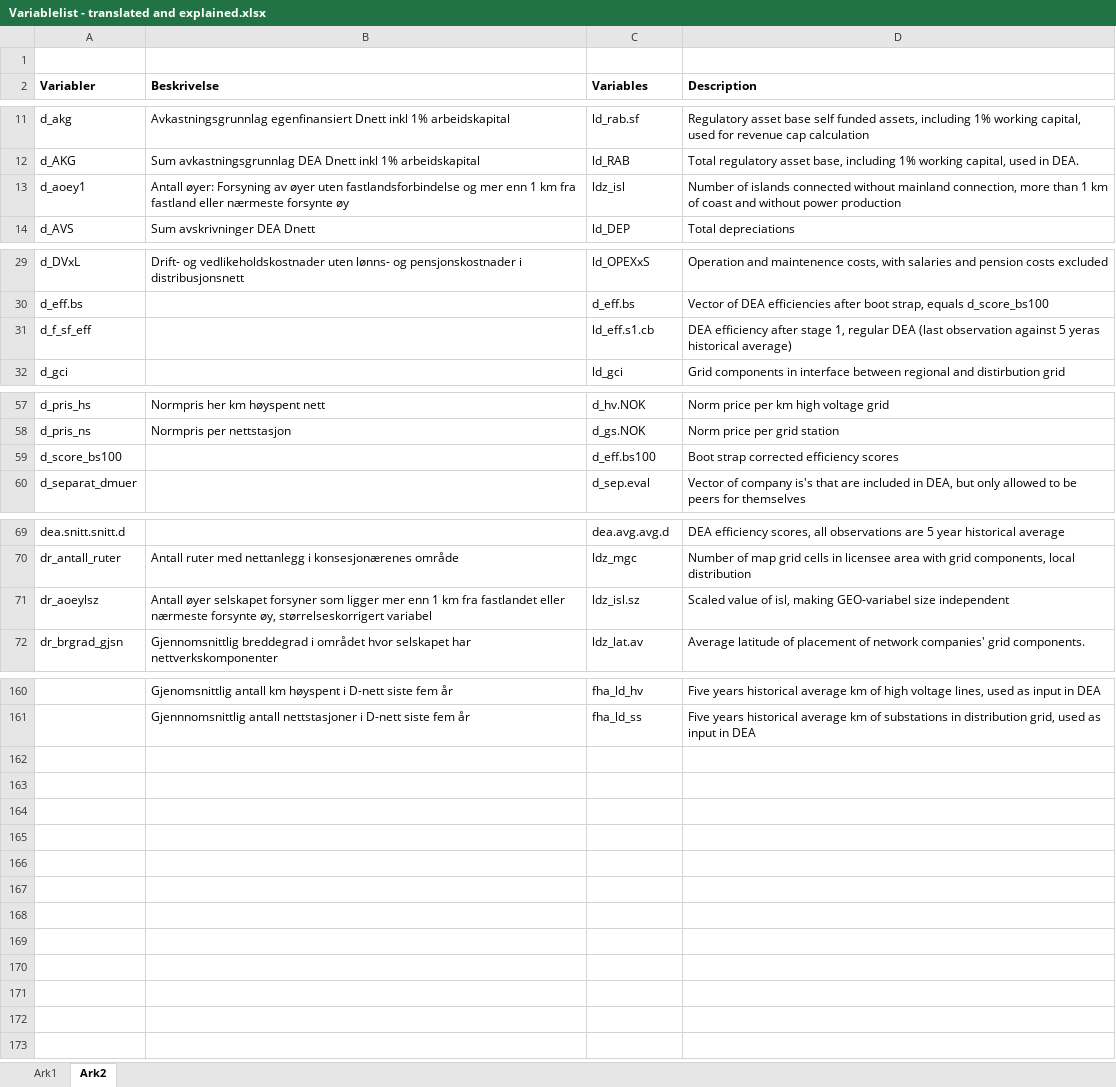
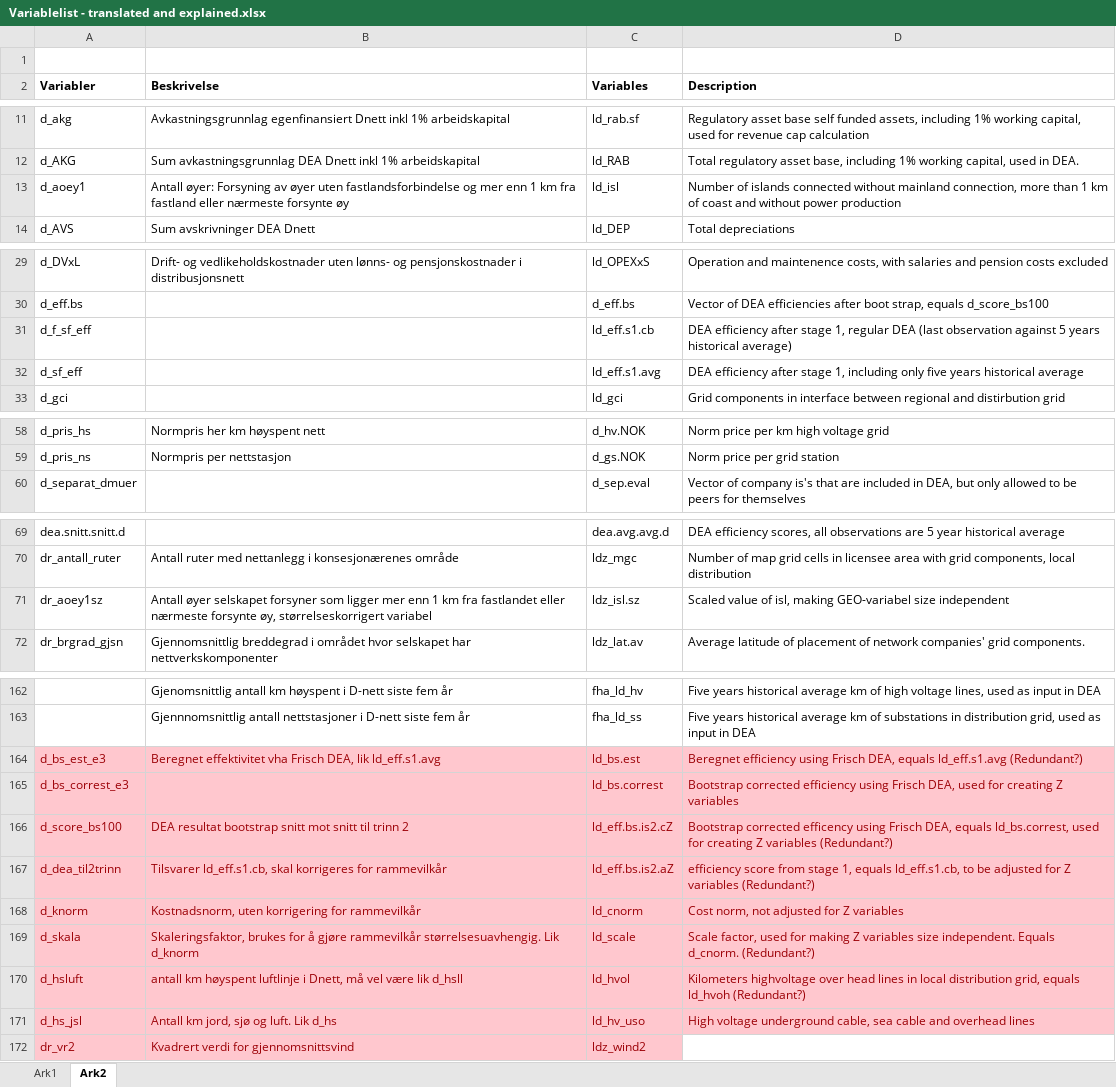
Before and after one commit to NVE/IRiR, an Excel workbook: Variablelist - translated and explained.xlsx, sheet Ark2, drawn as a sheet; only a part is shown, gaps mark what is left out; values as stored, in another font and other column widths than the file's, no borders; removed rows and columns are numbered as before the commit, all else as after; the diff covers the shown part only; the diff names each change by its address in the sheet, - before the commit and + after, or states it on an @@ line.

Commit message:
2_X_Bootstrap_Data ld translated

```diff
--- a/Variablelist - translated and explained.xlsx (sheet Ark2)
+++ b/Variablelist - translated and explained.xlsx (sheet Ark2)
-C13 (Variables): ldz_isl
+C13 (Variables): ld_isl
-D31 (Description): …against 5 yeras historical average)
+D31 (Description): …against 5 years historical average)
+row 32: d_sf_eff |  | ld_eff.s1.avg | DEA efficiency after stage 1, including only five years historical average
-row 59: d_score_bs100 |  | d_eff.bs100 | Boot strap corrected efficiency scores
-A71 (Variabler): dr_aoeylsz
+A71 (Variabler): dr_aoey1sz
+row 164: d_bs_est_e3 | Beregnet effektivitet vha Frisch DEA, lik ld_eff.s1.avg | ld_bs.est | Beregnet efficiency using Frisch DEA, equals ld_eff.s1.avg (Redundant?)
+row 165: d_bs_correst_e3 |  | ld_bs.correst | Bootstrap corrected efficiency using Frisch DEA, used for creating Z variables
+row 166: d_score_bs100 | DEA resultat bootstrap snitt mot snitt til trinn 2 | ld_eff.bs.is2.cZ | Bootstrap corrected efficency using Frisch DEA, equals ld_bs.correst, used for creating Z variables (Redundant?)
+row 167: d_dea_til2trinn | Tilsvarer ld_eff.s1.cb, skal korrigeres for rammevilkår | ld_eff.bs.is2.aZ | efficiency score from stage 1, equals ld_eff.s1.cb, to be adjusted for Z variables (Redundant?)
+row 168: d_knorm | Kostnadsnorm, uten korrigering for rammevilkår | ld_cnorm | Cost norm, not adjusted for Z variables
+row 169: d_skala | Skaleringsfaktor, brukes for å gjøre rammevilkår størrelsesuavhengig. Lik d_knorm | ld_scale | Scale factor, used for making Z variables size independent. Equals d_cnorm. (Redundant?)
+row 170: d_hsluft | antall km høyspent luftlinje i Dnett, må vel være lik d_hsll | ld_hvol | Kilometers highvoltage over head lines in local distribution grid, equals ld_hvoh (Redundant?)
+row 171: d_hs_jsl | Antall km jord, sjø og luft. Lik d_hs | ld_hv_uso | High voltage underground cable, sea cable and overhead lines
+row 172: dr_vr2 | Kvadrert verdi for gjennomsnittsvind | ldz_wind2
```
Also changed, not shown: 2 added rows and 5 edited cells elsewhere in this sheet, 4 other files.
